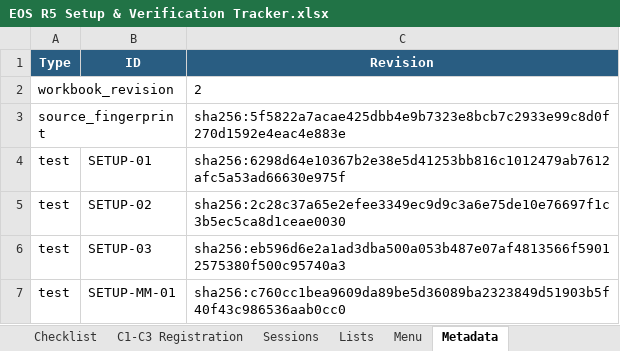
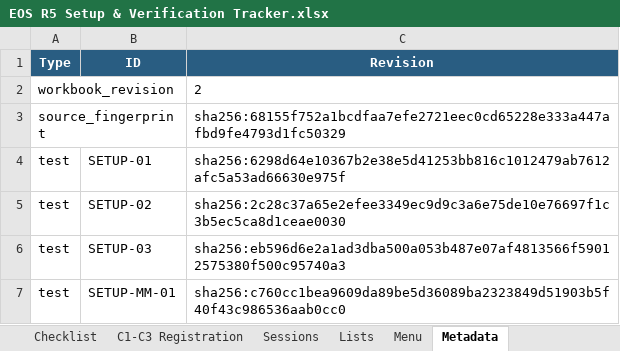
Before and after one commit to amballin/R5-Quick-Reference, an Excel workbook: docs/downloads/EOS R5 Setup & Verification Tracker.xlsx, sheet Metadata, drawn as a sheet; only a part is shown; values as stored, in another font and other column widths than the file's, no borders; the diff names each change by its address in the sheet, - before the commit and + after, or states it on an @@ line.

```diff
--- a/docs/downloads/EOS R5 Setup & Verification Tracker.xlsx (sheet Metadata)
+++ b/docs/downloads/EOS R5 Setup & Verification Tracker.xlsx (sheet Metadata)
-C3 (Revision): sha256:5f5822a7acae425dbb4e9b7323e8bcb7c2933e99c8d0f270d1592e4eac4e883e
+C3 (Revision): sha256:68155f752a1bcdfaa7efe2721eec0cd65228e333a447afbd9fe4793d1fc50329
```
Also changed, not shown: charts or pictures, docs/downloads/Subject Settings Matrix.xlsx, 18 other files.
